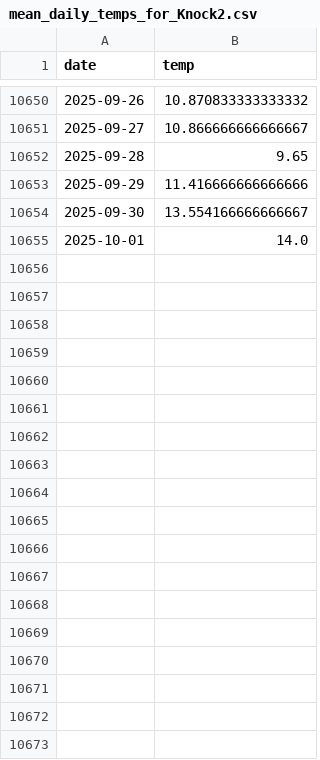
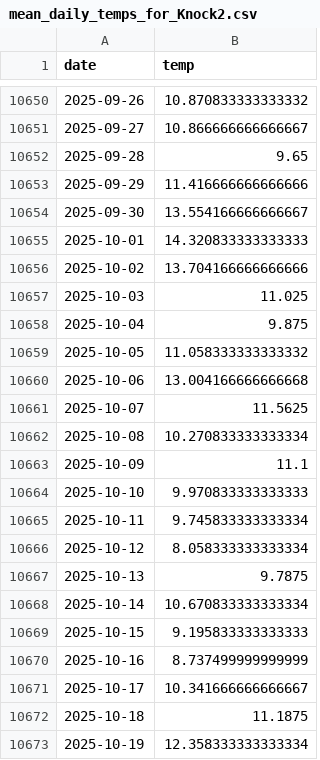
Before and after one commit to callagg2/PFDA, a CSV file: assignments/mean_daily_temps_for_Knock2.csv, drawn as a sheet; only a part is shown, gaps mark what is left out; the diff covers the shown part only.

Commit message:
tried assignment 6

```diff
--- a/assignments/mean_daily_temps_for_Knock2.csv
+++ b/assignments/mean_daily_temps_for_Knock2.csv
@@ -10654,2 +10654,20 @@ date,temp
 2025-09-30,13.554166666666667
-2025-10-01,14.0
+2025-10-01,14.320833333333333
+2025-10-02,13.704166666666666
+2025-10-03,11.025
+2025-10-04,9.875
+2025-10-05,11.058333333333332
+2025-10-06,13.004166666666668
+2025-10-07,11.5625
+2025-10-08,10.270833333333334
+2025-10-09,11.1
+2025-10-10,9.970833333333333
+2025-10-11,9.745833333333334
+2025-10-12,8.058333333333334
+2025-10-13,9.7875
+2025-10-14,10.670833333333334
+2025-10-15,9.195833333333333
+2025-10-16,8.737499999999999
+2025-10-17,10.341666666666667
+2025-10-18,11.1875
+2025-10-19,12.358333333333334
```
Also changed, not shown: 43 added rows elsewhere in this file, assignments/max_daily_windspeed_for_Knock.csv, assignments/mean_monthly_temps_for_Knock.csv, 2 other files.
